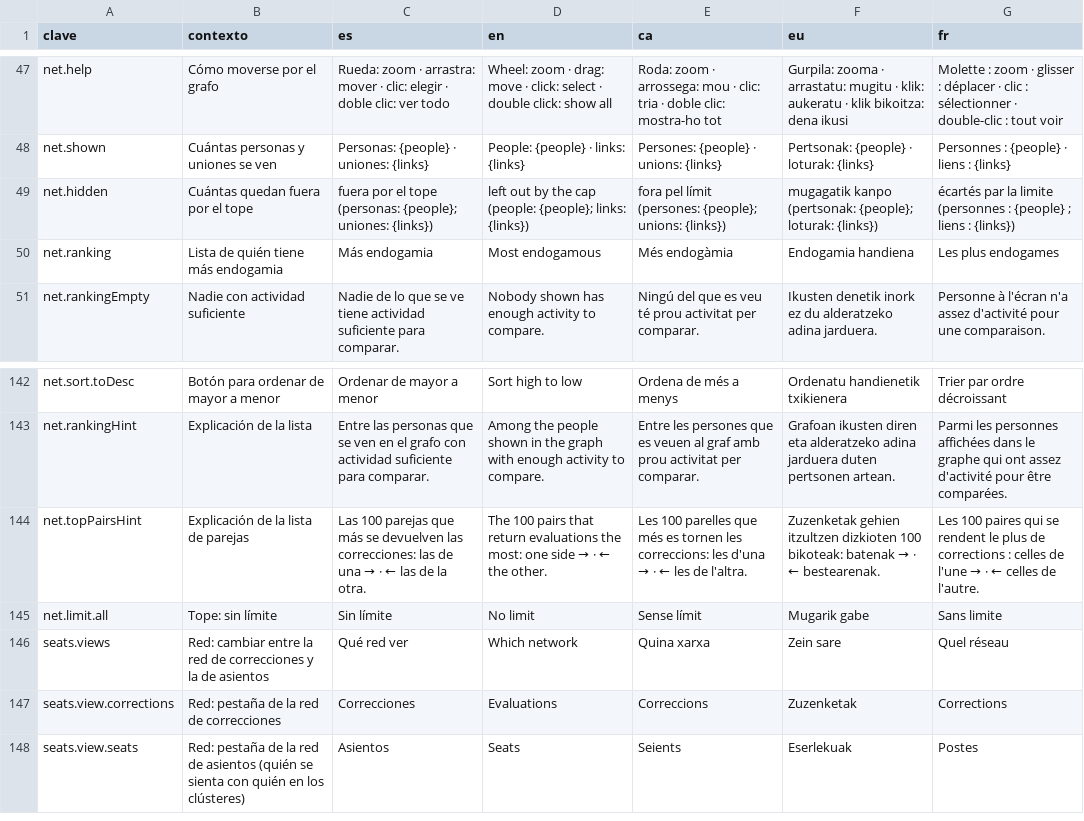
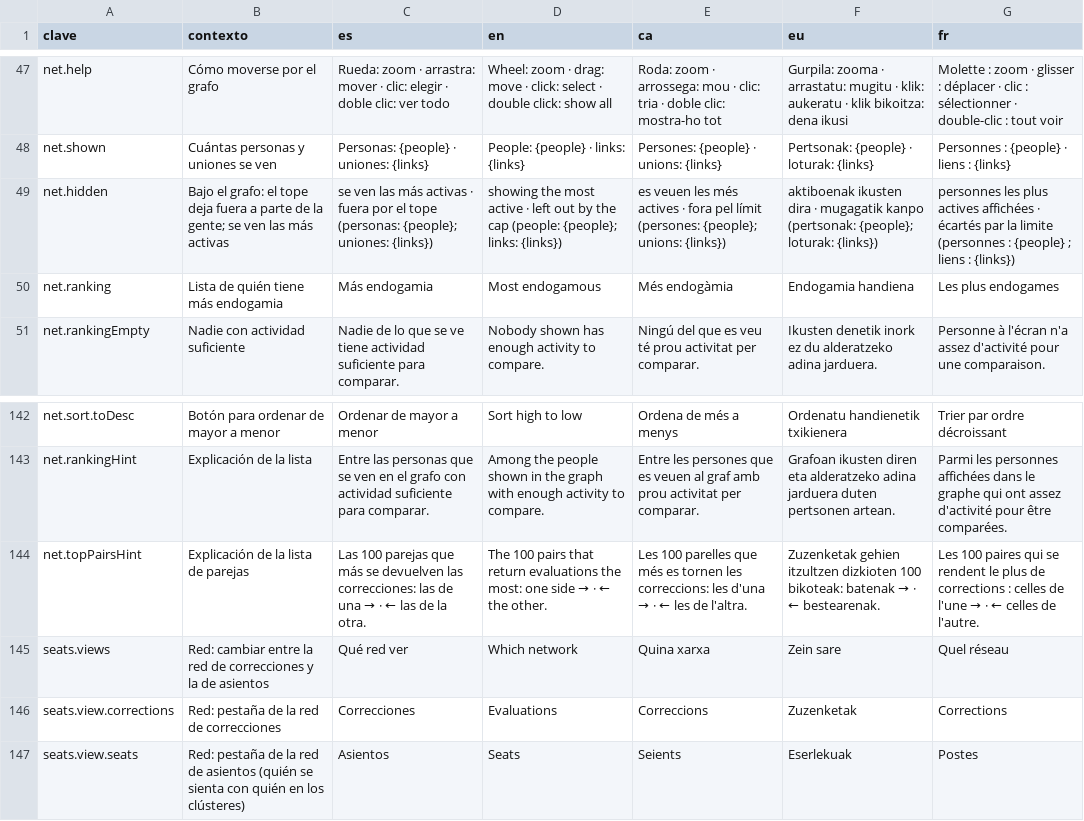
Before and after one commit to ALRO-GM/sanatorio-42, a CSV file: apps/web/src/shared/i18n/textos/red.csv, drawn as a sheet; only a part is shown, gaps mark what is left out.

```diff
--- a/apps/web/src/shared/i18n/textos/red.csv
+++ b/apps/web/src/shared/i18n/textos/red.csv
@@ -48,3 +48,3 @@ net.help,Cómo moverse por el grafo,Rueda: zoom · arrastra: mover · clic: eleg
 net.shown,Cuántas personas y uniones se ven,Personas: {people} · uniones: {links},People: {people} · links: {links},Persones: {people} · unions: {links},Pertsonak: {people} · loturak: {links},Personnes : {people} · liens : {links}
-net.hidden,Cuántas quedan fuera por el tope,fuera por el tope (personas: {people}; uniones: {links}),left out by the cap (people: {people}; links: {links}),fora pel límit (persones: {people}; unions: {links}),mugagatik kanpo (pertsonak: {people}; loturak: {links}),écartés par la limite (personnes : {people} ; liens : {links})
+net.hidden,Bajo el grafo: el tope deja fuera a parte de la gente; se ven las más activas,se ven las más activas · fuera por el tope (personas: {people}; uniones: {links}),showing the most active · left out by the cap (people: {people}; links: {links}),es veuen les més actives · fora pel límit (persones: {people}; unions: {links}),aktiboenak ikusten dira · mugagatik kanpo (pertsonak: {people}; loturak: {links}),personnes les plus actives affichées · écartés par la limite (personnes : {people} ; liens : {links})
 net.ranking,Lista de quién tiene más endogamia,Más endogamia,Most endogamous,Més endogàmia,Endogamia handiena,Les plus endogames
@@ -144,3 +144,2 @@ net.rankingHint,Explicación de la lista,Entre las personas que se ven en el gra
 net.topPairsHint,Explicación de la lista de parejas,Las 100 parejas que más se devuelven las correcciones: las de una → · ← las de la otra.,The 100 pairs that return evaluations the most: one side → · ← the other.,Les 100 parelles que més es tornen les correccions: les d'una → · ← les de l'altra.,Zuzenketak gehien itzultzen dizkioten 100 bikoteak: batenak → · ← bestearenak.,Les 100 paires qui se rendent le plus de corrections : celles de l'une → · ← celles de l'autre.
-net.limit.all,Tope: sin límite,Sin límite,No limit,Sense límit,Mugarik gabe,Sans limite
 seats.views,Red: cambiar entre la red de correcciones y la de asientos,Qué red ver,Which network,Quina xarxa,Zein sare,Quel réseau
```
Also changed, not shown: 22 other files.
